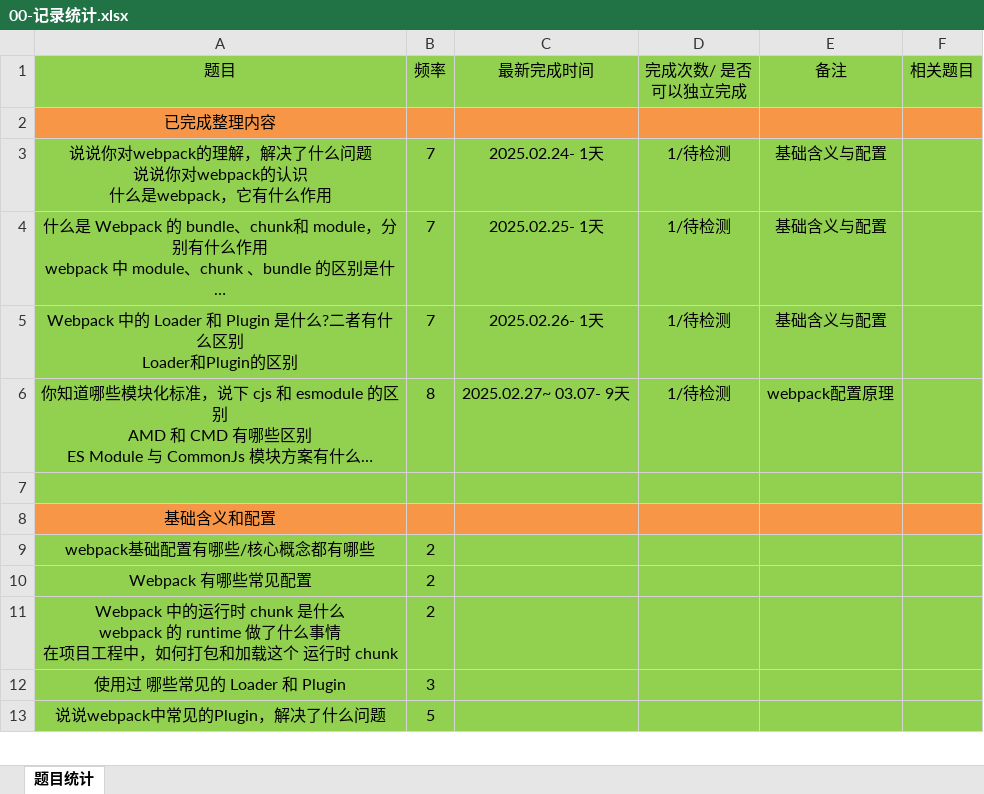
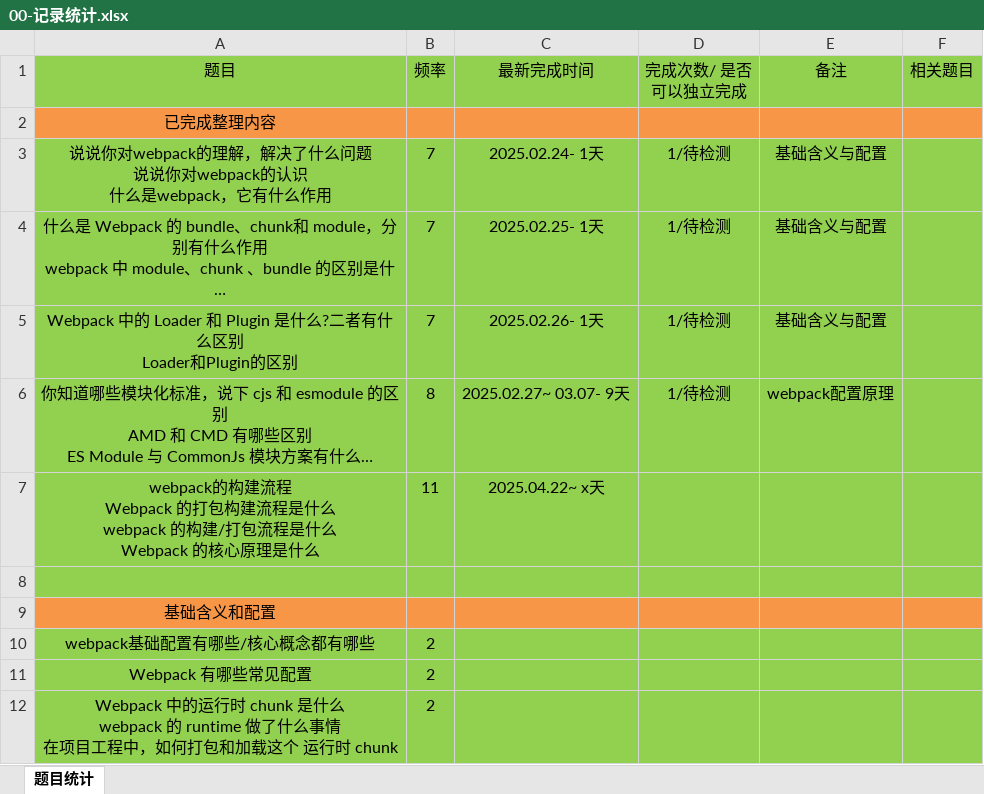
Before and after one commit to gmYuan/frontedStack, an Excel workbook: 00-记录统计.xlsx, sheet 题目统计, drawn as a sheet; only a part is shown; the shorter side is filled out with more unchanged rows; long unchanged cells end in …; values as stored, in another font and other column widths than the file's, no borders; ↵ is a line break in a cell; the diff names each change by its address in the sheet, - before the commit and + after, or states it on an @@ line.

```diff
--- a/00-记录统计.xlsx (sheet 题目统计)
+++ b/00-记录统计.xlsx (sheet 题目统计)
+row 7: webpack的构建流程 ↵ Webpack 的打包构建流程是什么 ↵ webpack 的构建/打包流程是什么 ↵ Webpack 的核心原理是什么 | 11 | 2025.04.22~ x天
```
Also changed, not shown: 16 other files.
